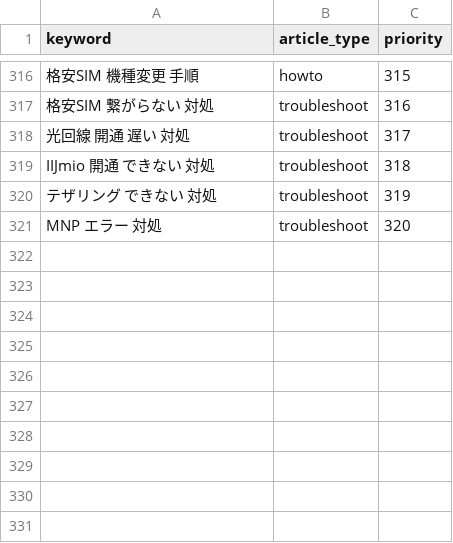
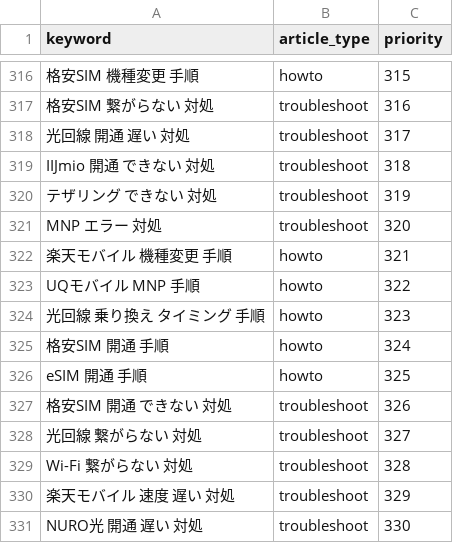
Before and after one commit to felix-jp-studio/blog-affiliate-pipeline, a CSV file: data/keywords.seed.csv, drawn as a sheet; only a part is shown, gaps mark what is left out; the diff names each change by its address in the sheet, - before the commit and + after, or states it on an @@ line.

```diff
--- a/data/keywords.seed.csv
+++ b/data/keywords.seed.csv
+row 322: 楽天モバイル 機種変更 手順 | howto | 321
+row 323: UQモバイル MNP 手順 | howto | 322
+row 324: 光回線 乗り換え タイミング 手順 | howto | 323
+row 325: 格安SIM 開通 手順 | howto | 324
+row 326: eSIM 開通 手順 | howto | 325
+row 327: 格安SIM 開通 できない 対処 | troubleshoot | 326
+row 328: 光回線 繋がらない 対処 | troubleshoot | 327
+row 329: Wi-Fi 繋がらない 対処 | troubleshoot | 328
+row 330: 楽天モバイル 速度 遅い 対処 | troubleshoot | 329
+row 331: NURO光 開通 遅い 対処 | troubleshoot | 330
```
Also changed, not shown: 2 other files.
